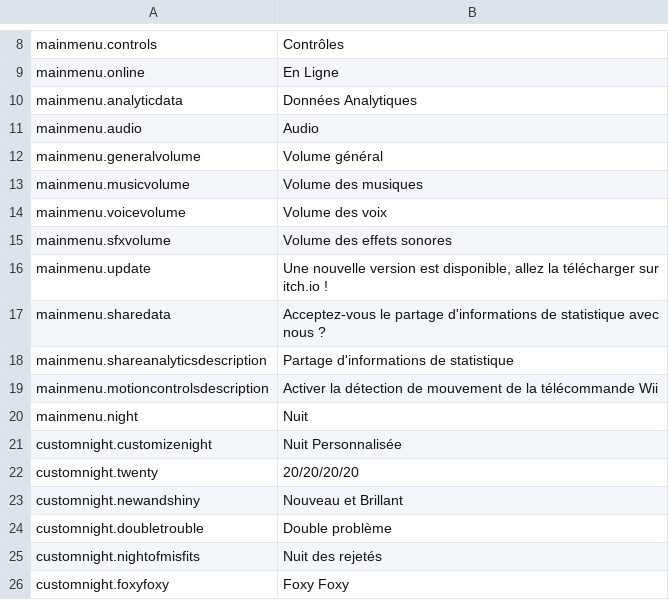
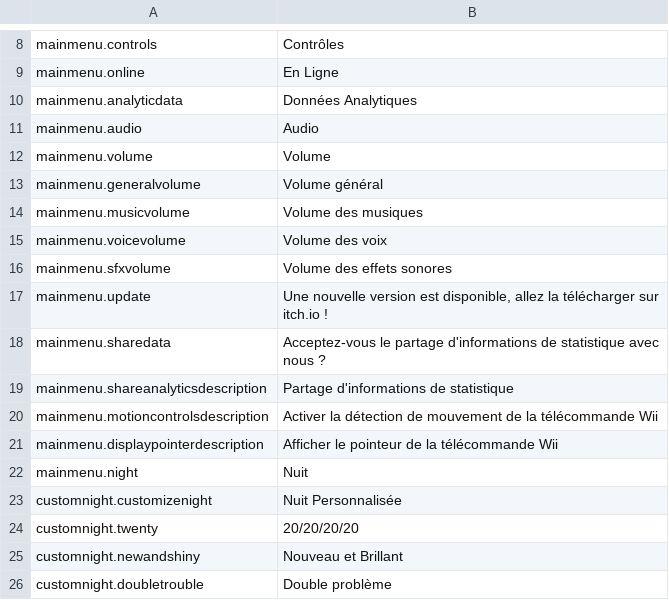
Before and after one commit to Source-Macchiato/FNaF-2-WiiU-SC, a CSV file: Assets/Resources/I18n/fr.csv, drawn as a sheet; only a part is shown, gaps mark what is left out; the shorter side is filled out with more unchanged rows; the diff names each change by its address in the sheet, - before the commit and + after, or states it on an @@ line.

Commit message:
added 2 translations in CA, DE, EN, ES, FR, IT, TR

```diff
--- a/Assets/Resources/I18n/fr.csv
+++ b/Assets/Resources/I18n/fr.csv
+row 12: mainmenu.volume | Volume
+row 21: mainmenu.displaypointerdescription | Afficher le pointeur de la télécommande Wii
```
Also changed, not shown: Assets/Resources/I18n/ca.csv, Assets/Resources/I18n/de.csv, 4 other files.
